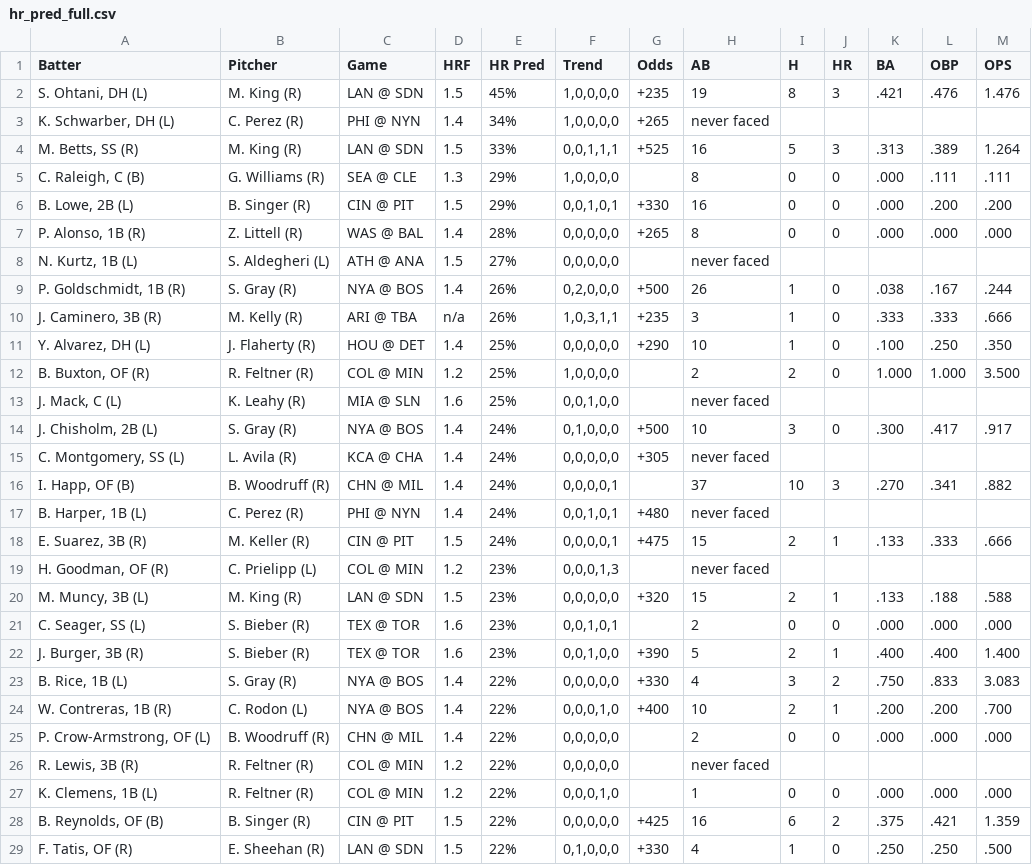
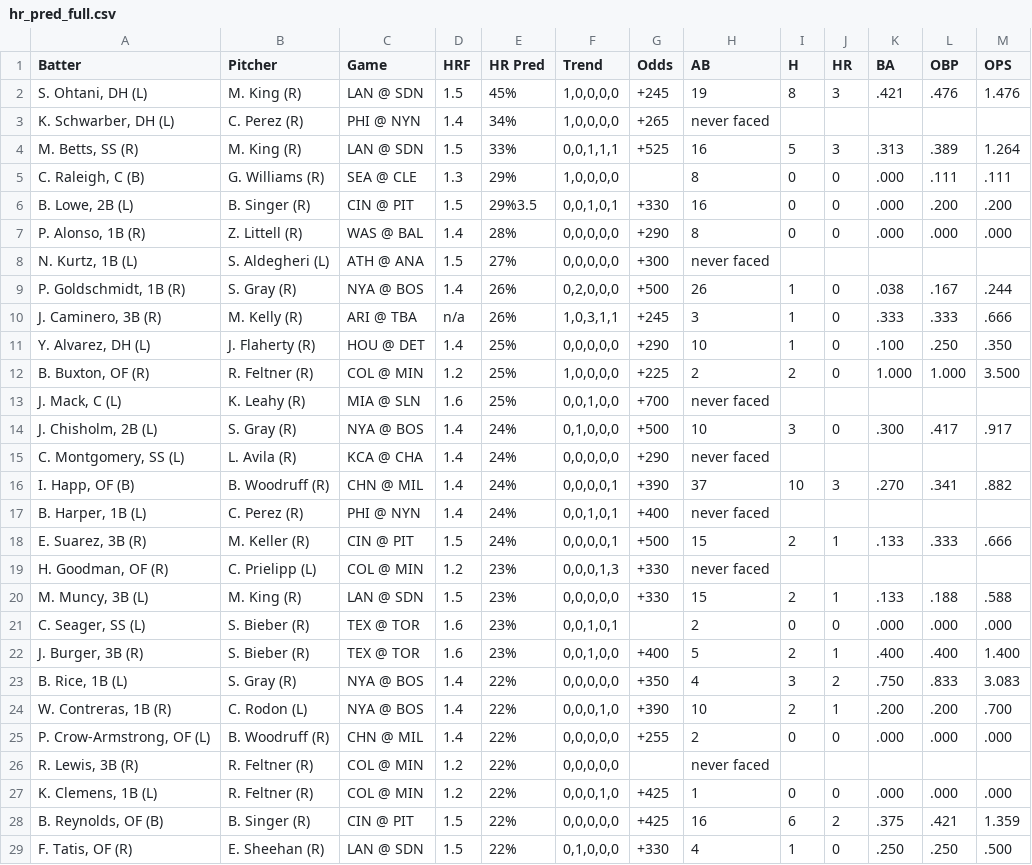
Before and after one commit to lgdsbrand/MLB-Hitters-Hub, a CSV file: backend/hr_pred_full.csv, drawn as a sheet; only a part is shown; the diff covers the shown part only.

```diff
--- a/backend/hr_pred_full.csv
+++ b/backend/hr_pred_full.csv
@@ -1,3 +1,3 @@
 Batter,Pitcher,Game,HRF,HR Pred,Trend,Odds,AB,H,HR,BA,OBP,OPS
-"S. Ohtani, DH (L)",M. King (R),LAN @ SDN,1.5,45%,"1,0,0,0,0",+235,19,8,3,.421,.476,1.476
+"S. Ohtani, DH (L)",M. King (R),LAN @ SDN,1.5,45%,"1,0,0,0,0",+245,19,8,3,.421,.476,1.476
 "K. Schwarber, DH (L)",C. Perez (R),PHI @ NYN,1.4,34%,"1,0,0,0,0",+265,never faced,,,,,
@@ -5,24 +5,24 @@ Batter,Pitcher,Game,HRF,HR Pred,Trend,Odds,AB,H,HR,BA,OBP,OPS
 "C. Raleigh, C (B)",G. Williams (R),SEA @ CLE,1.3,29%,"1,0,0,0,0",,8,0,0,.000,.111,.111
-"B. Lowe, 2B (L)",B. Singer (R),CIN @ PIT,1.5,29%,"0,0,1,0,1",+330,16,0,0,.000,.200,.200
-"P. Alonso, 1B (R)",Z. Littell (R),WAS @ BAL,1.4,28%,"0,0,0,0,0",+265,8,0,0,.000,.000,.000
-"N. Kurtz, 1B (L)",S. Aldegheri (L),ATH @ ANA,1.5,27%,"0,0,0,0,0",,never faced,,,,,
+"B. Lowe, 2B (L)",B. Singer (R),CIN @ PIT,1.5,29%3.5,"0,0,1,0,1",+330,16,0,0,.000,.200,.200
+"P. Alonso, 1B (R)",Z. Littell (R),WAS @ BAL,1.4,28%,"0,0,0,0,0",+290,8,0,0,.000,.000,.000
+"N. Kurtz, 1B (L)",S. Aldegheri (L),ATH @ ANA,1.5,27%,"0,0,0,0,0",+300,never faced,,,,,
 "P. Goldschmidt, 1B (R)",S. Gray (R),NYA @ BOS,1.4,26%,"0,2,0,0,0",+500,26,1,0,.038,.167,.244
-"J. Caminero, 3B (R)",M. Kelly (R),ARI @ TBA,n/a,26%,"1,0,3,1,1",+235,3,1,0,.333,.333,.666
+"J. Caminero, 3B (R)",M. Kelly (R),ARI @ TBA,n/a,26%,"1,0,3,1,1",+245,3,1,0,.333,.333,.666
 "Y. Alvarez, DH (L)",J. Flaherty (R),HOU @ DET,1.4,25%,"0,0,0,0,0",+290,10,1,0,.100,.250,.350
-"B. Buxton, OF (R)",R. Feltner (R),COL @ MIN,1.2,25%,"1,0,0,0,0",,2,2,0,1.000,1.000,3.500
-"J. Mack, C (L)",K. Leahy (R),MIA @ SLN,1.6,25%,"0,0,1,0,0",,never faced,,,,,
+"B. Buxton, OF (R)",R. Feltner (R),COL @ MIN,1.2,25%,"1,0,0,0,0",+225,2,2,0,1.000,1.000,3.500
+"J. Mack, C (L)",K. Leahy (R),MIA @ SLN,1.6,25%,"0,0,1,0,0",+700,never faced,,,,,
 "J. Chisholm, 2B (L)",S. Gray (R),NYA @ BOS,1.4,24%,"0,1,0,0,0",+500,10,3,0,.300,.417,.917
-"C. Montgomery, SS (L)",L. Avila (R),KCA @ CHA,1.4,24%,"0,0,0,0,0",+305,never faced,,,,,
-"I. Happ, OF (B)",B. Woodruff (R),CHN @ MIL,1.4,24%,"0,0,0,0,1",,37,10,3,.270,.341,.882
-"B. Harper, 1B (L)",C. Perez (R),PHI @ NYN,1.4,24%,"0,0,1,0,1",+480,never faced,,,,,
-"E. Suarez, 3B (R)",M. Keller (R),CIN @ PIT,1.5,24%,"0,0,0,0,1",+475,15,2,1,.133,.333,.666
-"H. Goodman, OF (R)",C. Prielipp (L),COL @ MIN,1.2,23%,"0,0,0,1,3",,never faced,,,,,
-"M. Muncy, 3B (L)",M. King (R),LAN @ SDN,1.5,23%,"0,0,0,0,0",+320,15,2,1,.133,.188,.588
+"C. Montgomery, SS (L)",L. Avila (R),KCA @ CHA,1.4,24%,"0,0,0,0,0",+290,never faced,,,,,
+"I. Happ, OF (B)",B. Woodruff (R),CHN @ MIL,1.4,24%,"0,0,0,0,1",+390,37,10,3,.270,.341,.882
+"B. Harper, 1B (L)",C. Perez (R),PHI @ NYN,1.4,24%,"0,0,1,0,1",+400,never faced,,,,,
+"E. Suarez, 3B (R)",M. Keller (R),CIN @ PIT,1.5,24%,"0,0,0,0,1",+500,15,2,1,.133,.333,.666
+"H. Goodman, OF (R)",C. Prielipp (L),COL @ MIN,1.2,23%,"0,0,0,1,3",+330,never faced,,,,,
+"M. Muncy, 3B (L)",M. King (R),LAN @ SDN,1.5,23%,"0,0,0,0,0",+330,15,2,1,.133,.188,.588
 "C. Seager, SS (L)",S. Bieber (R),TEX @ TOR,1.6,23%,"0,0,1,0,1",,2,0,0,.000,.000,.000
-"J. Burger, 3B (R)",S. Bieber (R),TEX @ TOR,1.6,23%,"0,0,1,0,0",+390,5,2,1,.400,.400,1.400
-"B. Rice, 1B (L)",S. Gray (R),NYA @ BOS,1.4,22%,"0,0,0,0,0",+330,4,3,2,.750,.833,3.083
-"W. Contreras, 1B (R)",C. Rodon (L),NYA @ BOS,1.4,22%,"0,0,0,1,0",+400,10,2,1,.200,.200,.700
-"P. Crow-Armstrong, OF (L)",B. Woodruff (R),CHN @ MIL,1.4,22%,"0,0,0,0,0",,2,0,0,.000,.000,.000
+"J. Burger, 3B (R)",S. Bieber (R),TEX @ TOR,1.6,23%,"0,0,1,0,0",+400,5,2,1,.400,.400,1.400
+"B. Rice, 1B (L)",S. Gray (R),NYA @ BOS,1.4,22%,"0,0,0,0,0",+350,4,3,2,.750,.833,3.083
+"W. Contreras, 1B (R)",C. Rodon (L),NYA @ BOS,1.4,22%,"0,0,0,1,0",+390,10,2,1,.200,.200,.700
+"P. Crow-Armstrong, OF (L)",B. Woodruff (R),CHN @ MIL,1.4,22%,"0,0,0,0,0",+255,2,0,0,.000,.000,.000
 "R. Lewis, 3B (R)",R. Feltner (R),COL @ MIN,1.2,22%,"0,0,0,0,0",,never faced,,,,,
-"K. Clemens, 1B (L)",R. Feltner (R),COL @ MIN,1.2,22%,"0,0,0,1,0",,1,0,0,.000,.000,.000
+"K. Clemens, 1B (L)",R. Feltner (R),COL @ MIN,1.2,22%,"0,0,0,1,0",+425,1,0,0,.000,.000,.000
 "B. Reynolds, OF (B)",B. Singer (R),CIN @ PIT,1.5,22%,"0,0,0,0,0",+425,16,6,2,.375,.421,1.359
```
Also changed, not shown: 70 edited cells elsewhere in this file, backend/hit_pred_full.csv, backend/tb_pred_full.csv.
